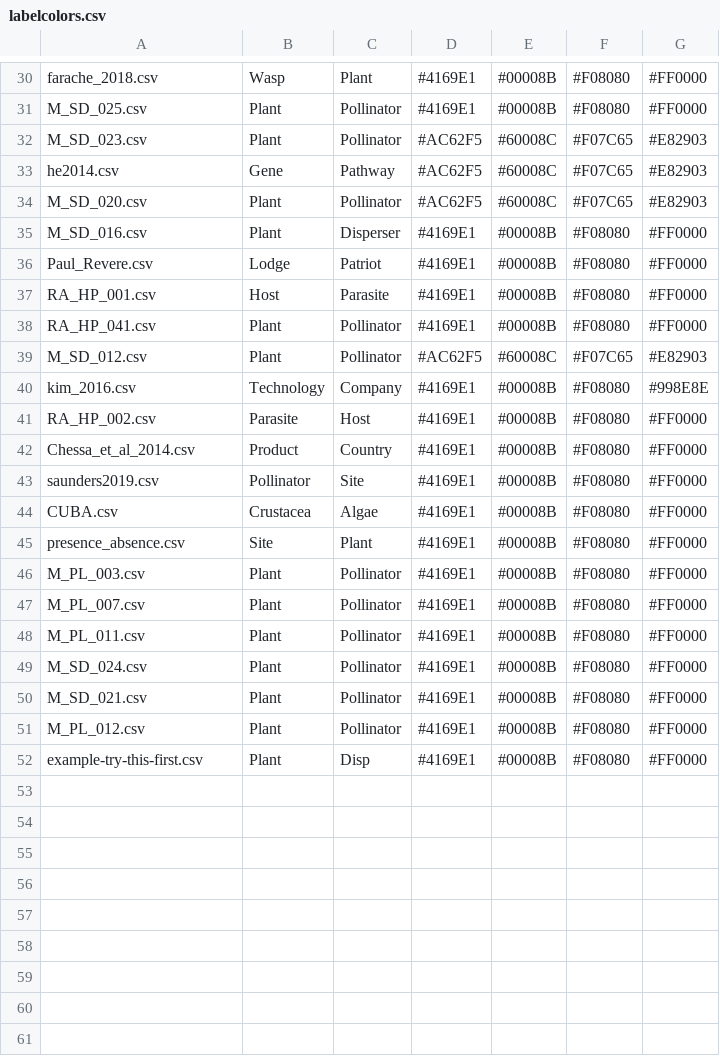
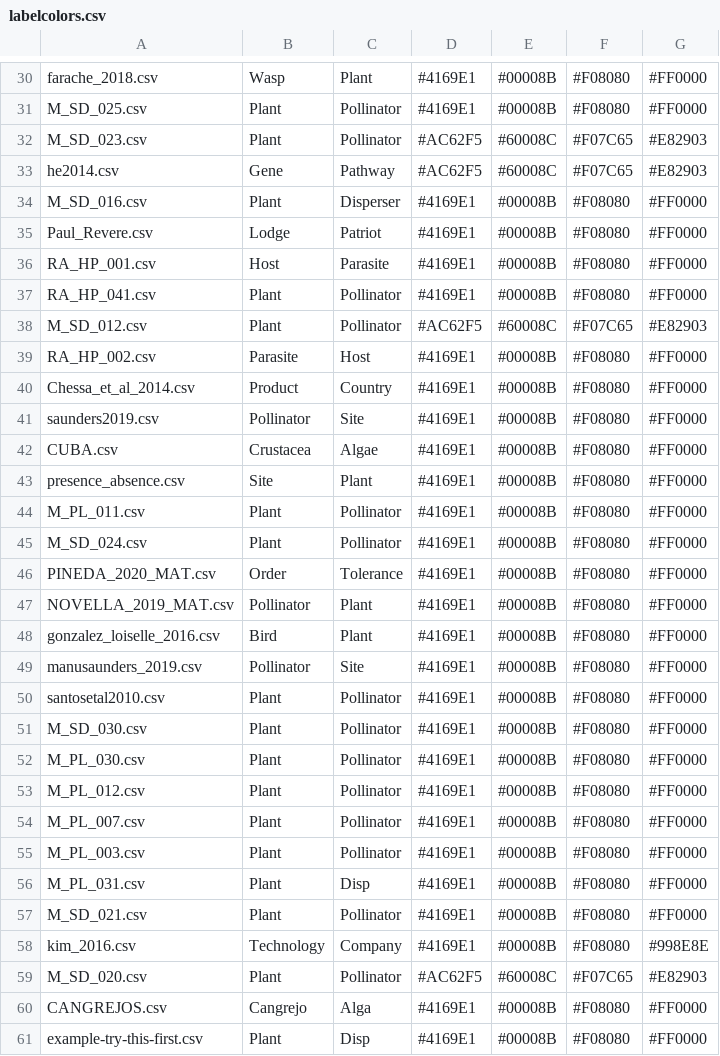
Before and after one commit to jgalgarra/bipartgraph, a CSV file: conf/labelcolors.csv, drawn as a sheet; only a part is shown, gaps mark what is left out.

```diff
--- a/conf/labelcolors.csv
+++ b/conf/labelcolors.csv
@@ -33,3 +33,2 @@
 "he2014.csv";"Gene";"Pathway";"#AC62F5";"#60008C";"#F07C65";"#E82903"
-"M_SD_020.csv";"Plant";"Pollinator";"#AC62F5";"#60008C";"#F07C65";"#E82903"
 "M_SD_016.csv";"Plant";"Disperser";"#4169E1";"#00008B";"#F08080";"#FF0000"
@@ -39,3 +38,2 @@
 "M_SD_012.csv";"Plant";"Pollinator";"#AC62F5";"#60008C";"#F07C65";"#E82903"
-"kim_2016.csv";"Technology";"   Company";"#4169E1";"#00008B";"#F08080";"#998E8E"
 "RA_HP_002.csv";"Parasite";"Host";"#4169E1";"#00008B";"#F08080";"#FF0000"
@@ -45,8 +43,19 @@
 "presence_absence.csv";"Site";"Plant";"#4169E1";"#00008B";"#F08080";"#FF0000"
-"M_PL_003.csv";"Plant";"Pollinator";"#4169E1";"#00008B";"#F08080";"#FF0000"
-"M_PL_007.csv";"Plant";"Pollinator";"#4169E1";"#00008B";"#F08080";"#FF0000"
 "M_PL_011.csv";"Plant";"Pollinator";"#4169E1";"#00008B";"#F08080";"#FF0000"
 "M_SD_024.csv";"Plant";"Pollinator";"#4169E1";"#00008B";"#F08080";"#FF0000"
+"PINEDA_2020_MAT.csv";"Order";"Tolerance";"#4169E1";"#00008B";"#F08080";"#FF0000"
+"NOVELLA_2019_MAT.csv";"Pollinator";"Plant";"#4169E1";"#00008B";"#F08080";"#FF0000"
+"gonzalez_loiselle_2016.csv";"Bird";"Plant";"#4169E1";"#00008B";"#F08080";"#FF0000"
+"manusaunders_2019.csv";"Pollinator";"Site";"#4169E1";"#00008B";"#F08080";"#FF0000"
+"santosetal2010.csv";"Plant";"Pollinator";"#4169E1";"#00008B";"#F08080";"#FF0000"
+"M_SD_030.csv";"Plant";"Pollinator";"#4169E1";"#00008B";"#F08080";"#FF0000"
+"M_PL_030.csv";"Plant";"Pollinator";"#4169E1";"#00008B";"#F08080";"#FF0000"
+"M_PL_012.csv";"Plant";"Pollinator";"#4169E1";"#00008B";"#F08080";"#FF0000"
+"M_PL_007.csv";"Plant";"Pollinator";"#4169E1";"#00008B";"#F08080";"#FF0000"
+"M_PL_003.csv";"Plant";"Pollinator";"#4169E1";"#00008B";"#F08080";"#FF0000"
+"M_PL_031.csv";"Plant";"Disp";"#4169E1";"#00008B";"#F08080";"#FF0000"
 "M_SD_021.csv";"Plant";"Pollinator";"#4169E1";"#00008B";"#F08080";"#FF0000"
-"M_PL_012.csv";"Plant";"Pollinator";"#4169E1";"#00008B";"#F08080";"#FF0000"
+"kim_2016.csv";"Technology";"   Company";"#4169E1";"#00008B";"#F08080";"#998E8E"
+"M_SD_020.csv";"Plant";"Pollinator";"#AC62F5";"#60008C";"#F07C65";"#E82903"
+"CANGREJOS.csv";"Cangrejo";"Alga";"#4169E1";"#00008B";"#F08080";"#FF0000"
 "example-try-this-first.csv";"Plant";"Disp";"#4169E1";"#00008B";"#F08080";"#FF0000"
```
Also changed, not shown: conf/datossafefiles.csv, resources/strings.csv, 5 other files.
